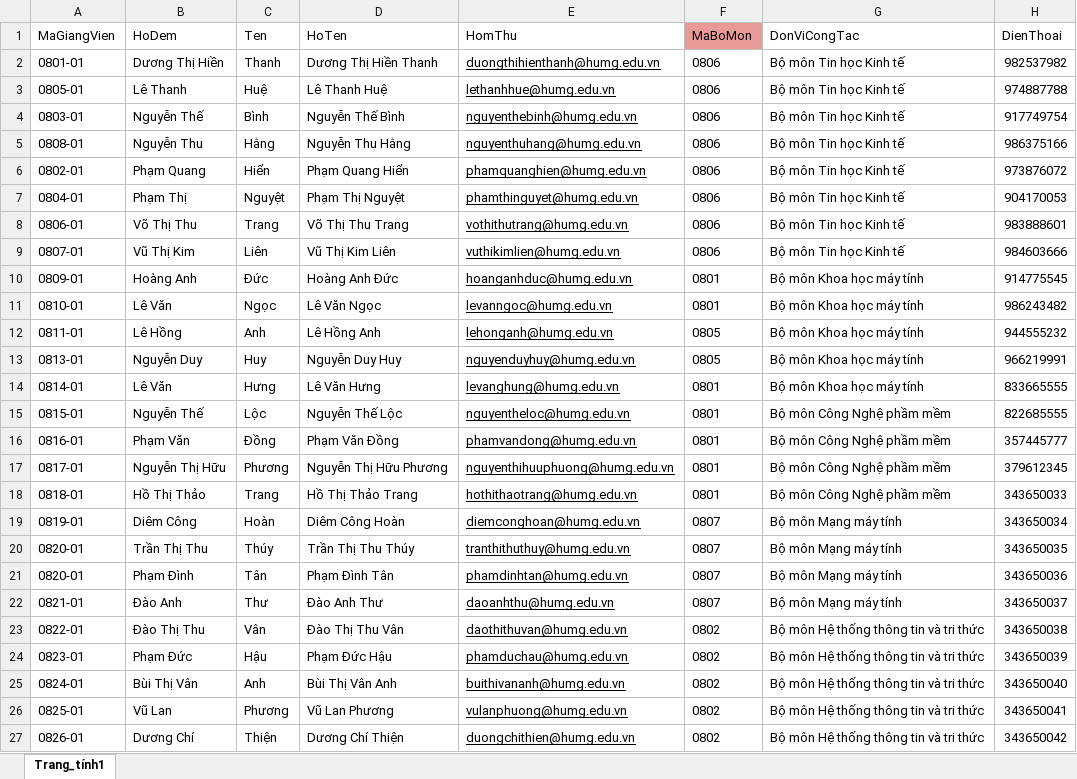
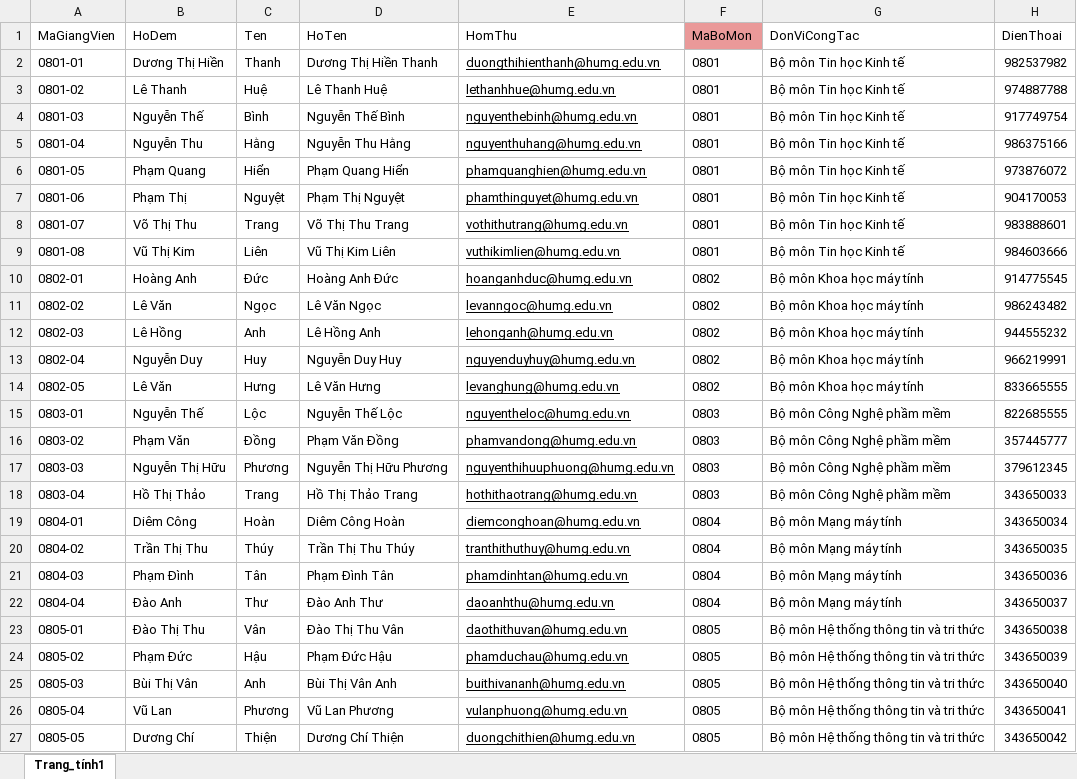
Before and after one commit to VietHoang150298/QuanLyDoAnVer1, an Excel workbook: Content/ExcelFiles/Giảng Viên.xlsx, sheet Trang_tính1, drawn as a sheet; only a part is shown; values as stored, in another font and other column widths than the file's, no borders; the diff covers the shown part only; the diff names each change by its address in the sheet, - before the commit and + after, or states it on an @@ line.

```diff
--- a/Content/ExcelFiles/Giảng Viên.xlsx (sheet Trang_tính1)
+++ b/Content/ExcelFiles/Giảng Viên.xlsx (sheet Trang_tính1)
-F2:F9 (MaBoMon): 0806
+F2:F9 (MaBoMon): 0801
-A3 (MaGiangVien): 0805-01
+A3 (MaGiangVien): 0801-02
-A4 (MaGiangVien): 0803-01
+A4 (MaGiangVien): 0801-03
-A5 (MaGiangVien): 0808-01
+A5 (MaGiangVien): 0801-04
-A6 (MaGiangVien): 0802-01
+A6 (MaGiangVien): 0801-05
-A7 (MaGiangVien): 0804-01
+A7 (MaGiangVien): 0801-06
-A8 (MaGiangVien): 0806-01
+A8 (MaGiangVien): 0801-07
-A9 (MaGiangVien): 0807-01
+A9 (MaGiangVien): 0801-08
-A10 (MaGiangVien): 0809-01
+A10 (MaGiangVien): 0802-01
-F10:F11 (MaBoMon): 0801
+F10:F11 (MaBoMon): 0802
-A11 (MaGiangVien): 0810-01
+A11 (MaGiangVien): 0802-02
-A12 (MaGiangVien): 0811-01
+A12 (MaGiangVien): 0802-03
-F12:F13 (MaBoMon): 0805
+F12:F13 (MaBoMon): 0802
-A13 (MaGiangVien): 0813-01
+A13 (MaGiangVien): 0802-04
-A14 (MaGiangVien): 0814-01
+A14 (MaGiangVien): 0802-05
-F14 (MaBoMon): 0801
+F14 (MaBoMon): 0802
-A15 (MaGiangVien): 0815-01
+A15 (MaGiangVien): 0803-01
-F15:F18 (MaBoMon): 0801
+F15:F18 (MaBoMon): 0803
-A16 (MaGiangVien): 0816-01
+A16 (MaGiangVien): 0803-02
-A17 (MaGiangVien): 0817-01
+A17 (MaGiangVien): 0803-03
-A18 (MaGiangVien): 0818-01
+A18 (MaGiangVien): 0803-04
-A19 (MaGiangVien): 0819-01
+A19 (MaGiangVien): 0804-01
-F19:F22 (MaBoMon): 0807
+F19:F22 (MaBoMon): 0804
-A20 (MaGiangVien): 0820-01
+A20 (MaGiangVien): 0804-02
-A21 (MaGiangVien): 0820-01
+A21 (MaGiangVien): 0804-03
-A22 (MaGiangVien): 0821-01
+A22 (MaGiangVien): 0804-04
-A23 (MaGiangVien): 0822-01
+A23 (MaGiangVien): 0805-01
-F23:F27 (MaBoMon): 0802
+F23:F27 (MaBoMon): 0805
-A24 (MaGiangVien): 0823-01
+A24 (MaGiangVien): 0805-02
-A25 (MaGiangVien): 0824-01
+A25 (MaGiangVien): 0805-03
-A26 (MaGiangVien): 0825-01
+A26 (MaGiangVien): 0805-04
-A27 (MaGiangVien): 0826-01
+A27 (MaGiangVien): 0805-05
```
Also changed, not shown: 14 edited cells elsewhere in this sheet, Content/ExcelFiles/Giảng Viên Hướng Dẫn Sinh Viên.xlsx, Content/ExcelFiles/Kết quả Thực Tập Sản Xuất.xlsx, 35 other files.
